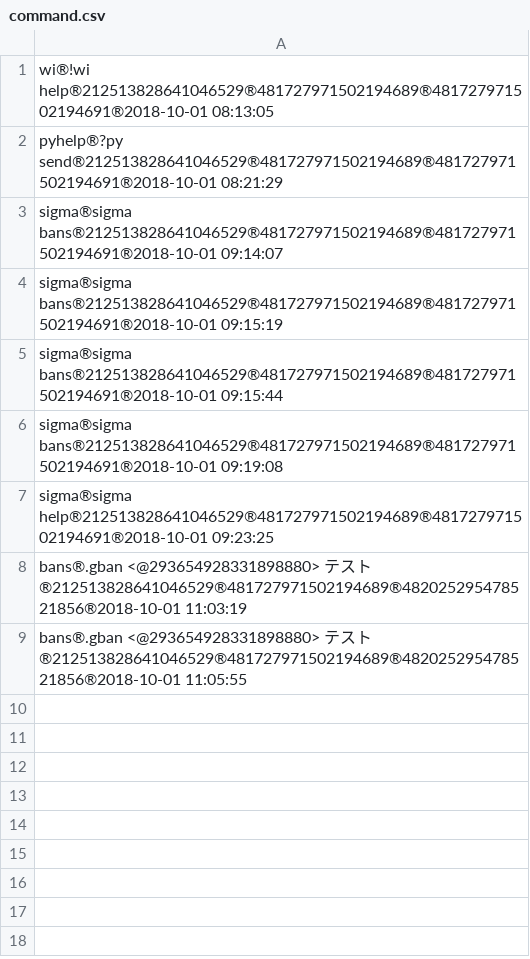
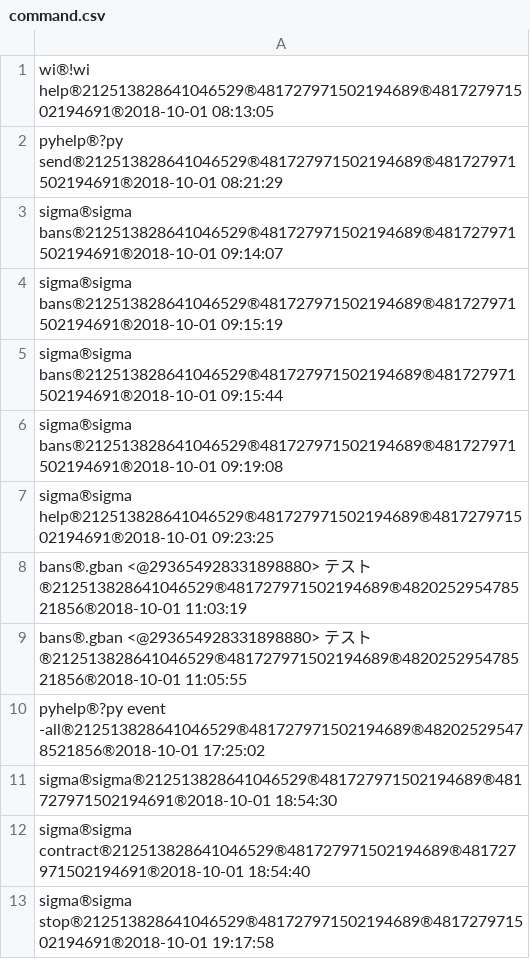
Before and after one commit to sizumita/Sigma, a CSV file: logs/command.csv, drawn as a sheet; the diff names each change by its address in the sheet, - before the commit and + after, or states it on an @@ line.

```diff
--- a/logs/command.csv
+++ b/logs/command.csv
+row 10: pyhelp®?py event -all®212513828641046529®481727971502194689®482025295478521856®2018-10-01 17:25:02
+row 11: sigma®sigma®212513828641046529®481727971502194689®481727971502194691®2018-10-01 18:54:30
+row 12: sigma®sigma contract®212513828641046529®481727971502194689®481727971502194691®2018-10-01 18:54:40
+row 13: sigma®sigma stop®212513828641046529®481727971502194689®481727971502194691®2018-10-01 19:17:58
```
Also changed, not shown: 7 other files.
